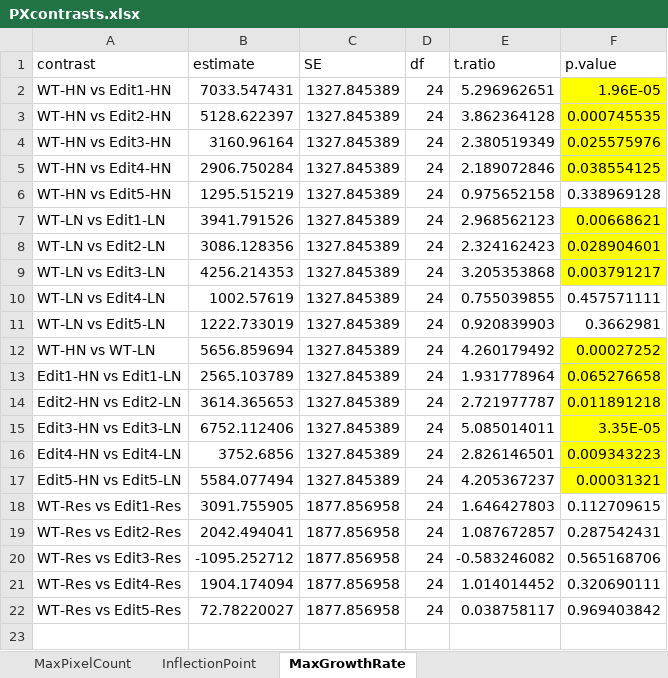
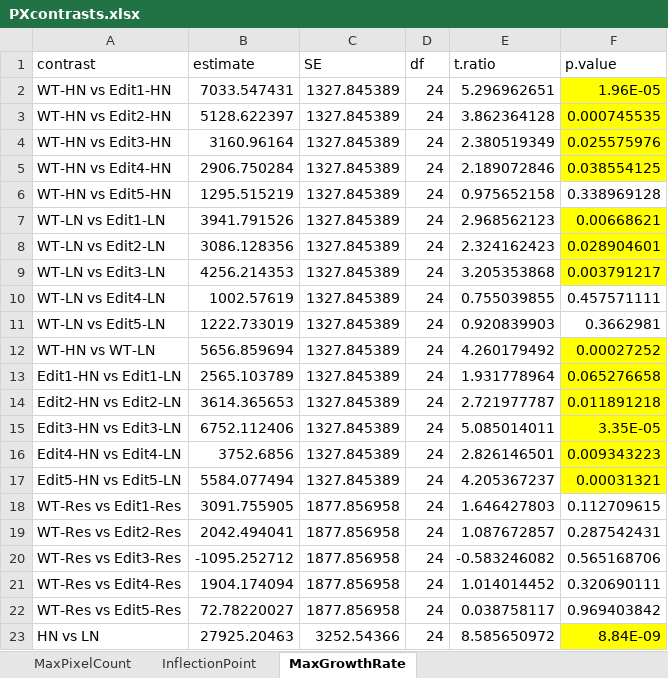
Before and after one commit to JIN-HY/Sorghum-edits-N-Phenotyping, an Excel workbook: PXcontrasts.xlsx, sheet MaxGrowthRate, drawn as a sheet; values as stored, in another font and other column widths than the file's, no borders; the diff names each change by its address in the sheet, - before the commit and + after, or states it on an @@ line.

```diff
--- a/PXcontrasts.xlsx (sheet MaxGrowthRate)
+++ b/PXcontrasts.xlsx (sheet MaxGrowthRate)
+row 23: HN vs LN | 27925.20463 | 3252.54366 | 24 | 8.585650972 | 8.84E-09
```
Also changed, not shown: sheet InflectionPoint, sheet MaxPixelCount, ExGcontrast.xlsx, 2 other files.
